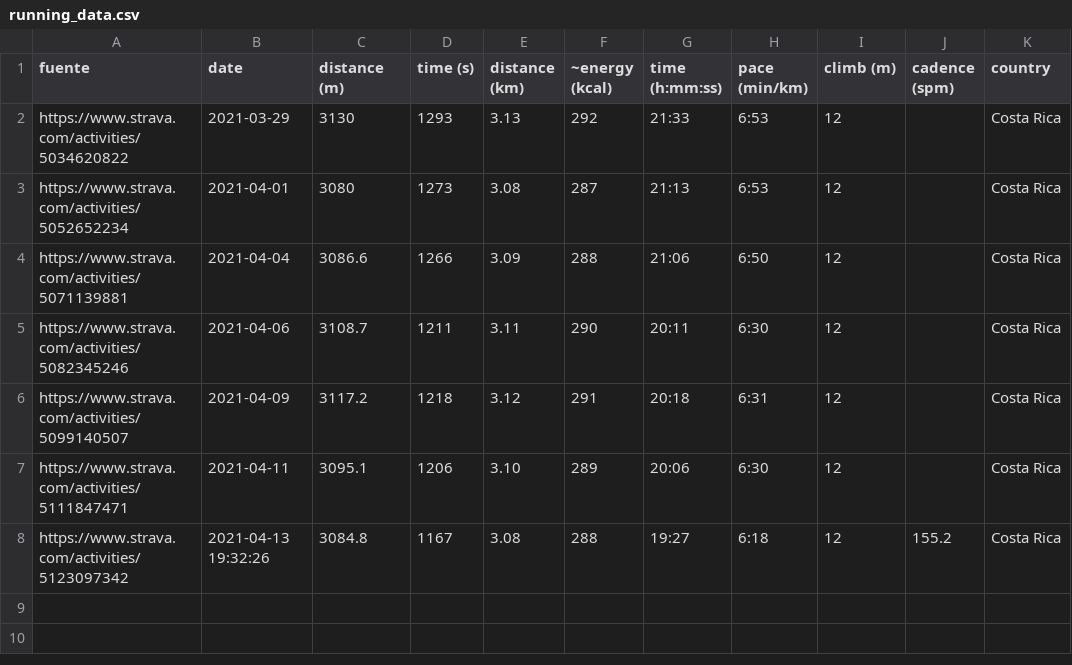
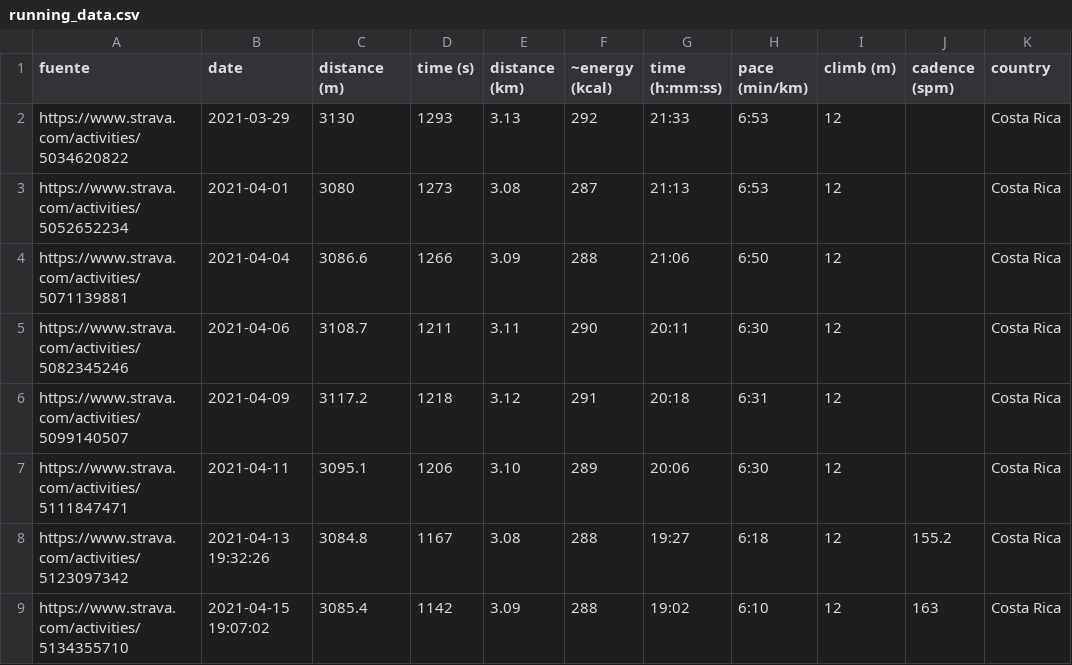
Before and after one commit to eguevaralopez/eguevaralopez.github.io, a CSV file: _data/running_data.csv, drawn as a sheet.

Commit message:
fuentes nuevas, update running

```diff
--- a/_data/running_data.csv
+++ b/_data/running_data.csv
@@ -8 +8,2 @@ https://www.strava.com/activities/5111847471,2021-04-11,3095.1,1206,3.10,289,20:
 https://www.strava.com/activities/5123097342,2021-04-13 19:32:26,3084.8,1167,3.08,288,19:27,6:18,12,155.2,Costa Rica
+https://www.strava.com/activities/5134355710,2021-04-15 19:07:02,3085.4,1142,3.09,288,19:02,6:10,12,163,Costa Rica
```
Also changed, not shown: _data/dailymilesque_stats.csv, 46 other files.
